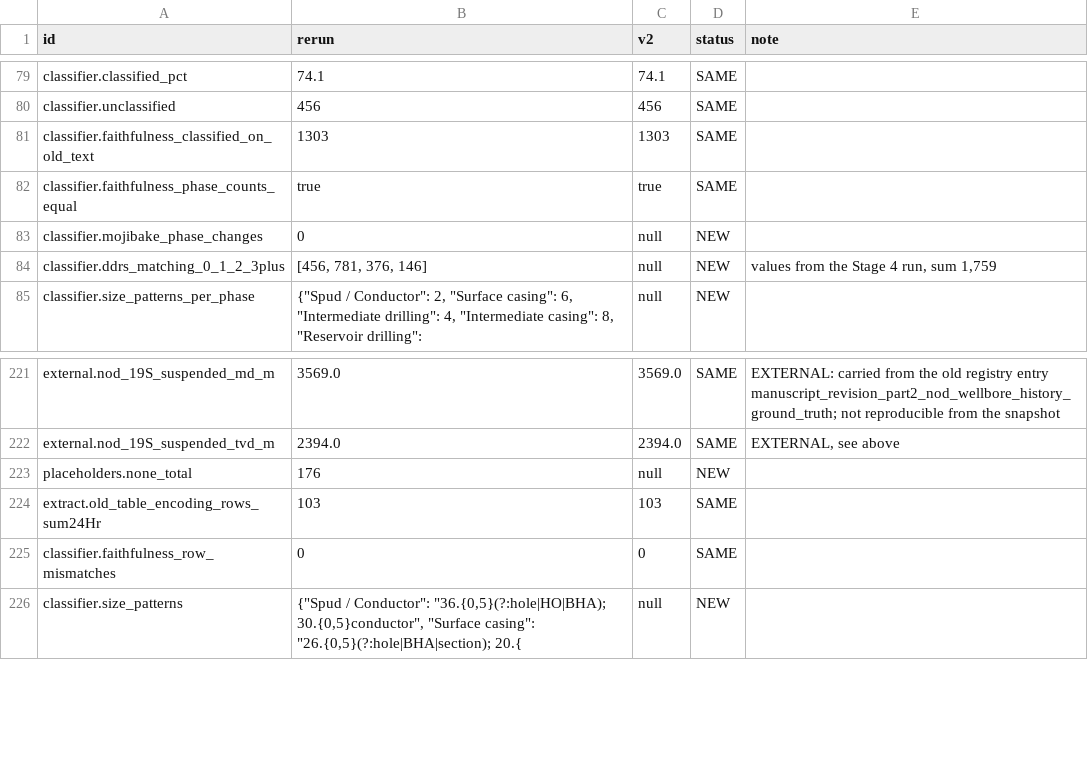
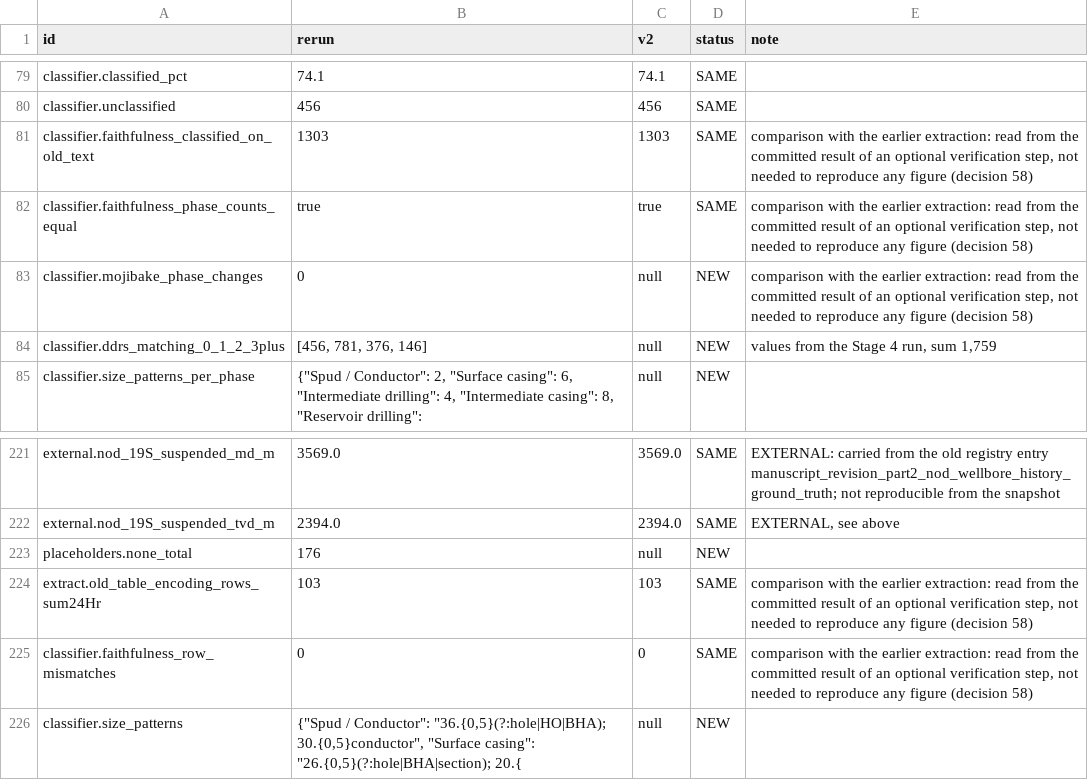
Before and after one commit to 985185/volve-well-construction-timeline, a CSV file: outputs/registry_comparison_v2.csv, drawn as a sheet; only a part is shown, gaps mark what is left out.

```diff
--- a/outputs/registry_comparison_v2.csv
+++ b/outputs/registry_comparison_v2.csv
@@ -80,5 +80,5 @@ classifier.classified_pct,74.1,74.1,SAME,
 classifier.unclassified,456,456,SAME,
-classifier.faithfulness_classified_on_old_text,1303,1303,SAME,
-classifier.faithfulness_phase_counts_equal,true,true,SAME,
-classifier.mojibake_phase_changes,0,null,NEW,
+classifier.faithfulness_classified_on_old_text,1303,1303,SAME,"comparison with the earlier extraction: read from the committed result of an optional verification step, not needed to reproduce any figure (decision 58)"
+classifier.faithfulness_phase_counts_equal,true,true,SAME,"comparison with the earlier extraction: read from the committed result of an optional verification step, not needed to reproduce any figure (decision 58)"
+classifier.mojibake_phase_changes,0,null,NEW,"comparison with the earlier extraction: read from the committed result of an optional verification step, not needed to reproduce any figure (decision 58)"
 classifier.ddrs_matching_0_1_2_3plus,"[456, 781, 376, 146]",null,NEW,"values from the Stage 4 run, sum 1,759"
@@ -223,4 +223,4 @@ external.nod_19S_suspended_tvd_m,2394.0,2394.0,SAME,"EXTERNAL, see above"
 placeholders.none_total,176,null,NEW,
-extract.old_table_encoding_rows_sum24Hr,103,103,SAME,
-classifier.faithfulness_row_mismatches,0,0,SAME,
+extract.old_table_encoding_rows_sum24Hr,103,103,SAME,"comparison with the earlier extraction: read from the committed result of an optional verification step, not needed to reproduce any figure (decision 58)"
+classifier.faithfulness_row_mismatches,0,0,SAME,"comparison with the earlier extraction: read from the committed result of an optional verification step, not needed to reproduce any figure (decision 58)"
 classifier.size_patterns,"{""Spud / Conductor"": ""36.{0,5}(?:hole|HO|BHA); 30.{0,5}conductor"", ""Surface casing"": ""26.{0,5}(?:hole|BHA|section); 20.{",null,NEW,
```
Also changed, not shown: outputs/manuscript_registry_check.csv, 7 other files.
